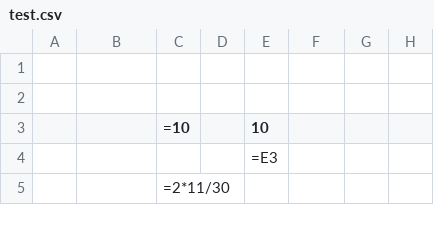
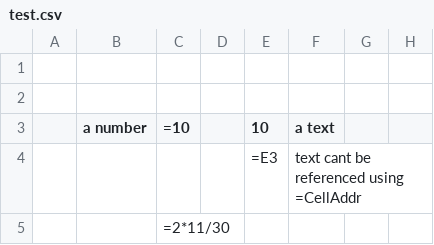
Before and after one commit to hanishkvc/prgs-docs-spreadsheetkvc, a CSV file: test.csv, drawn as a sheet; only a part is shown; the diff covers the shown part only; the diff names each change by its address in the sheet, - before the commit and + after, or states it on an @@ line.

```diff
--- a/test.csv
+++ b/test.csv
-B3: (empty)
+B3: a number
-F3: (empty)
+F3: a text
-F4 (a text): (empty)
+F4 (a text): text cant be referenced using =CellAddr
```
Also changed, not shown: 3 edited cells elsewhere in this file.
